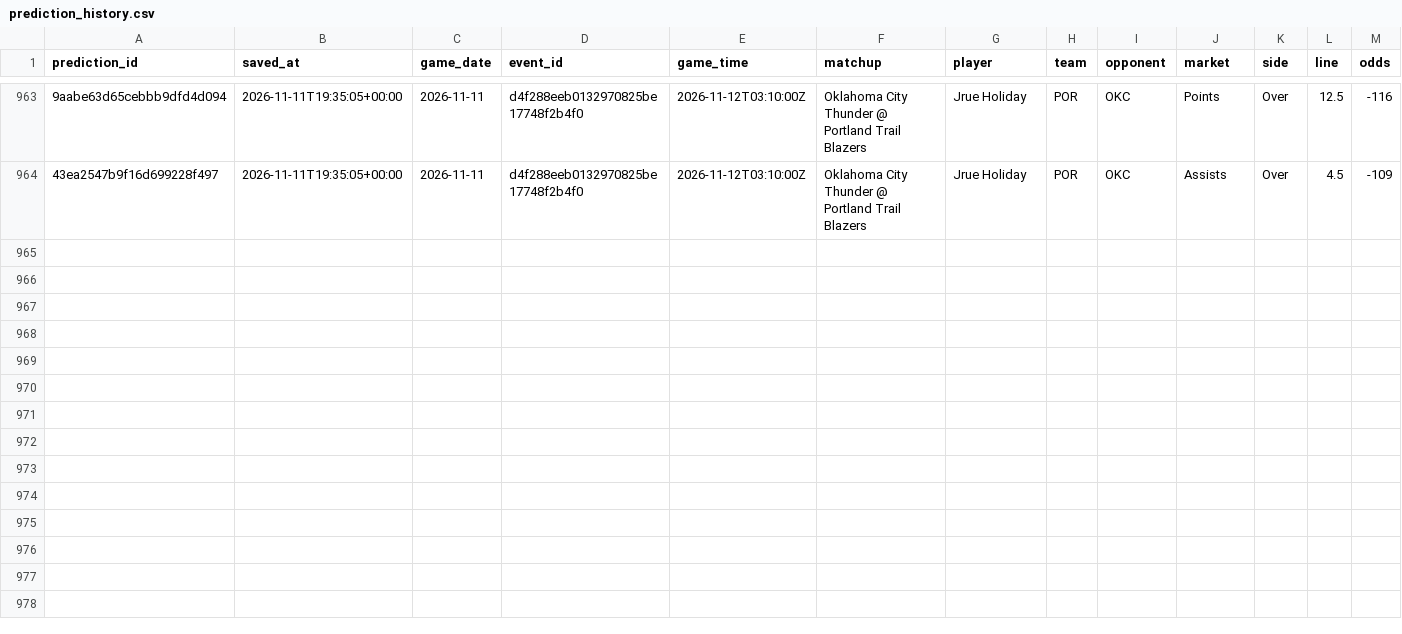
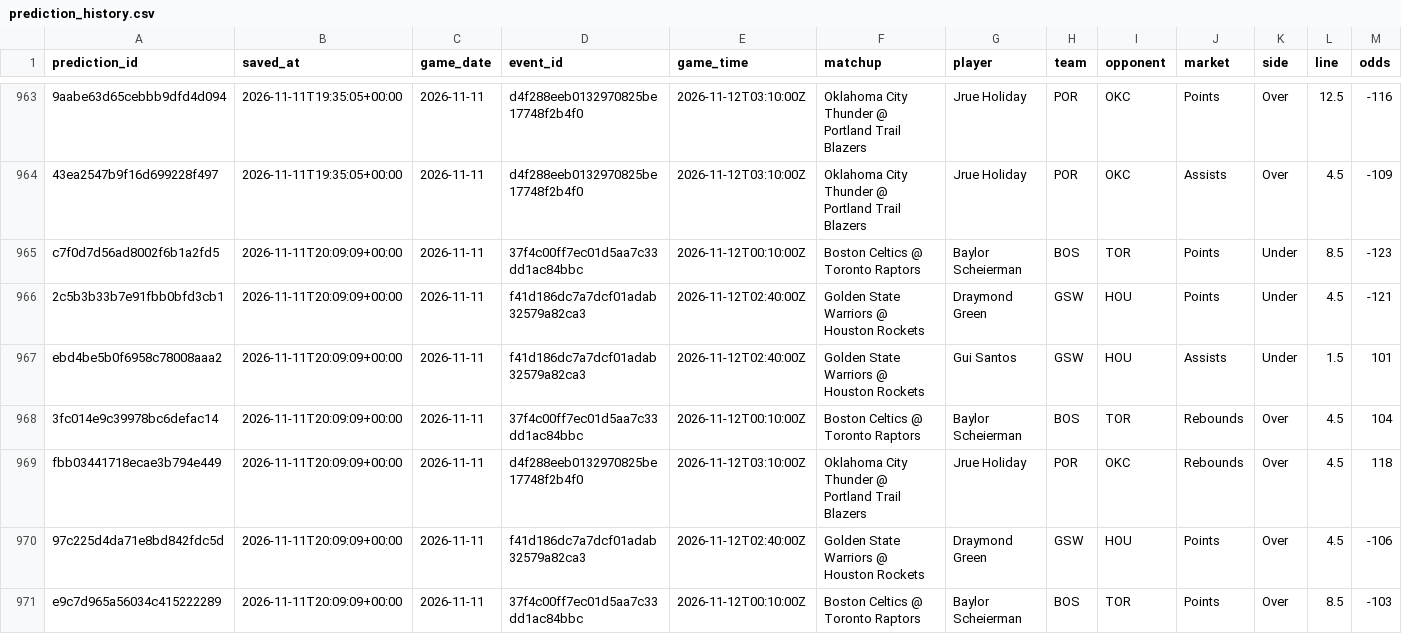
Before and after one commit to skbrillo/prop-analyzer, a CSV file: data/prediction_history.csv, drawn as a sheet; only a part is shown, gaps mark what is left out; rows hold the shown columns only; the diff names each change by its address in the sheet, - before the commit and + after, or states it on an @@ line.

```diff
--- a/data/prediction_history.csv
+++ b/data/prediction_history.csv
+row 965: c7f0d7d56ad8002f6b1a2fd5 | 2026-11-11T20:09:09+00:00 | 2026-11-11 | 37f4c00ff7ec01d5aa7c33dd1ac84bbc | 2026-11-12T00:10:00Z | Boston Celtics @ Toronto Raptors | Baylor Scheierman | BOS | TOR | Points | Under | 8.5 | -123
+row 966: 2c5b3b33b7e91fbb0bfd3cb1 | 2026-11-11T20:09:09+00:00 | 2026-11-11 | f41d186dc7a7dcf01adab32579a82ca3 | 2026-11-12T02:40:00Z | Golden State Warriors @ Houston Rockets | Draymond Green | GSW | HOU | Points | Under | 4.5 | -121
+row 967: ebd4be5b0f6958c78008aaa2 | 2026-11-11T20:09:09+00:00 | 2026-11-11 | f41d186dc7a7dcf01adab32579a82ca3 | 2026-11-12T02:40:00Z | Golden State Warriors @ Houston Rockets | Gui Santos | GSW | HOU | Assists | Under | 1.5 | 101
+row 968: 3fc014e9c39978bc6defac14 | 2026-11-11T20:09:09+00:00 | 2026-11-11 | 37f4c00ff7ec01d5aa7c33dd1ac84bbc | 2026-11-12T00:10:00Z | Boston Celtics @ Toronto Raptors | Baylor Scheierman | BOS | TOR | Rebounds | Over | 4.5 | 104
+row 969: fbb03441718ecae3b794e449 | 2026-11-11T20:09:09+00:00 | 2026-11-11 | d4f288eeb0132970825be17748f2b4f0 | 2026-11-12T03:10:00Z | Oklahoma City Thunder @ Portland Trail Blazers | Jrue Holiday | POR | OKC | Rebounds | Over | 4.5 | 118
+row 970: 97c225d4da71e8bd842fdc5d | 2026-11-11T20:09:09+00:00 | 2026-11-11 | f41d186dc7a7dcf01adab32579a82ca3 | 2026-11-12T02:40:00Z | Golden State Warriors @ Houston Rockets | Draymond Green | GSW | HOU | Points | Over | 4.5 | -106
+row 971: e9c7d965a56034c415222289 | 2026-11-11T20:09:09+00:00 | 2026-11-11 | 37f4c00ff7ec01d5aa7c33dd1ac84bbc | 2026-11-12T00:10:00Z | Boston Celtics @ Toronto Raptors | Baylor Scheierman | BOS | TOR | Points | Over | 8.5 | -103
```
Also changed, not shown: data/sample_odds.csv, docs/edge_top25.csv, 7 other files.
